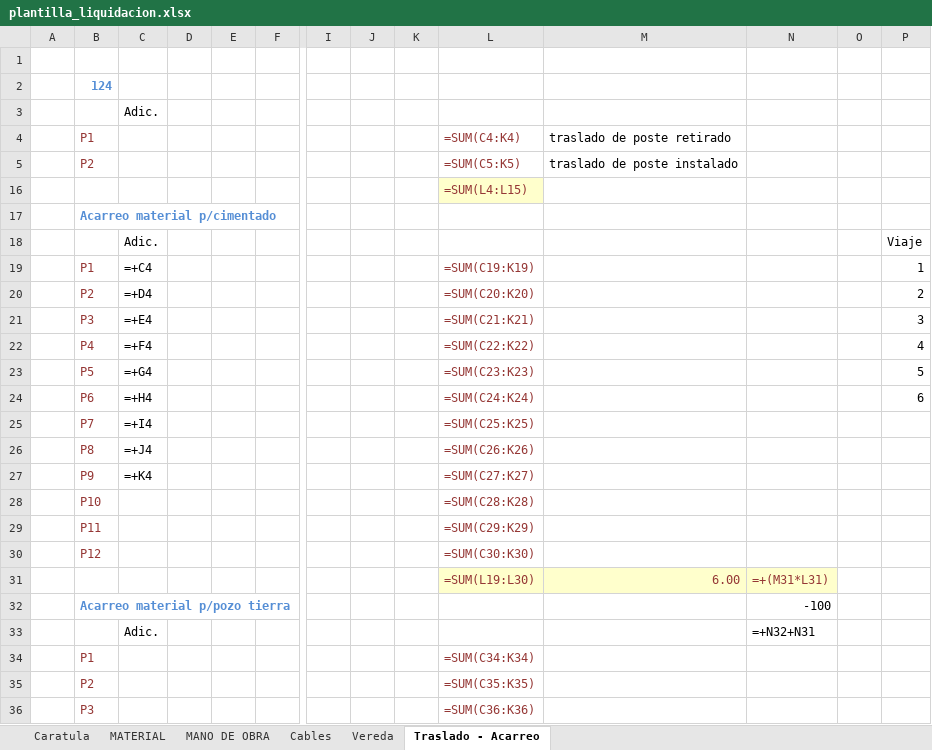
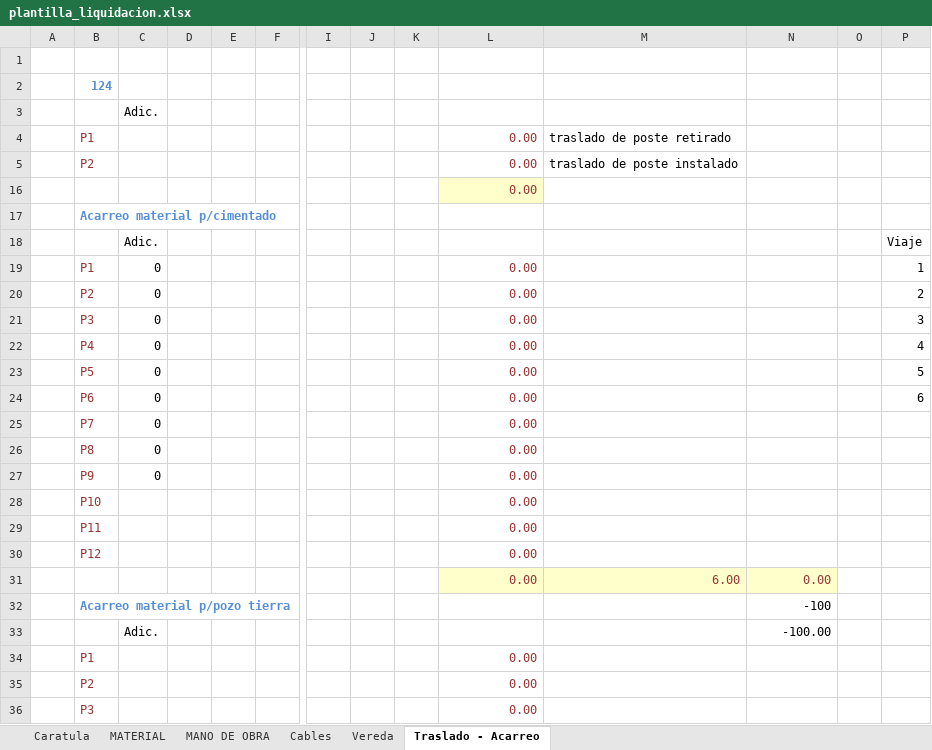
Before and after one commit to argandona/poste, an Excel workbook: core/data/plantilla_liquidacion.xlsx, sheet Traslado - Acarreo, drawn as a sheet; only a part is shown, gaps mark what is left out; values as stored, in another font and other column widths than the file's, no borders; formulas without a stored value are shown as written; removed rows and columns are numbered as before the commit, all else as after; rows hold the shown columns only; the diff covers the shown part only; the diff names each change by its address in the sheet, - before the commit and + after, or states it on an @@ line.

```diff
--- a/core/data/plantilla_liquidacion.xlsx (sheet Traslado - Acarreo)
+++ b/core/data/plantilla_liquidacion.xlsx (sheet Traslado - Acarreo)
-L4: =SUM(C4:K4)
+L4: 0.00
-L5: =SUM(C5:K5)
+L5: 0.00
-L16: =SUM(L4:L15)
+L16: 0.00
-C19: =+C4
+C19: 0
-L19: =SUM(C19:K19)
+L19: 0.00
-C20: =+D4
+C20: 0
-L20: =SUM(C20:K20)
+L20: 0.00
-C21: =+E4
+C21: 0
-L21: =SUM(C21:K21)
+L21: 0.00
-C22: =+F4
+C22: 0
-L22: =SUM(C22:K22)
+L22: 0.00
-C23: =+G4
+C23: 0
-L23: =SUM(C23:K23)
+L23: 0.00
-C24: =+H4
+C24: 0
-L24: =SUM(C24:K24)
+L24: 0.00
-row 25:  | P7 | =+I4 |  |  |  |  |  |  | =SUM(C25:K25)
-row 26:  | P8 | =+J4 |  |  |  |  |  |  | =SUM(C26:K26)
-row 27:  | P9 | =+K4 |  |  |  |  |  |  | =SUM(C27:K27)
-row 28:  | P10 |  |  |  |  |  |  |  | =SUM(C28:K28)
-row 29:  | P11 |  |  |  |  |  |  |  | =SUM(C29:K29)
+row 25:  | P7 | 0 |  |  |  |  |  |  | 0.00
+row 26:  | P8 | 0 |  |  |  |  |  |  | 0.00
+row 27:  | P9 | 0 |  |  |  |  |  |  | 0.00
+row 28:  | P10 |  |  |  |  |  |  |  | 0.00
+row 29:  | P11 |  |  |  |  |  |  |  | 0.00
-L30: =SUM(C30:K30)
+L30: 0.00
-row 31:  |  |  |  |  |  |  |  |  | =SUM(L19:L30) | 6.00 | =+(M31*L31)
+row 31:  |  |  |  |  |  |  |  |  | 0.00 | 6.00 | 0.00
-N33: =+N32+N31
+N33: -100.00
-L34: =SUM(C34:K34)
+L34: 0.00
-L35: =SUM(C35:K35)
+L35: 0.00
-L36: =SUM(C36:K36)
+L36: 0.00
```
Also changed, not shown: 11 edited cells elsewhere in this sheet, sheet MATERIAL, sheet Vereda, sheet MANO DE OBRA, sheet Cables, formulas that keep their value, hidden cells, 3 other files.
